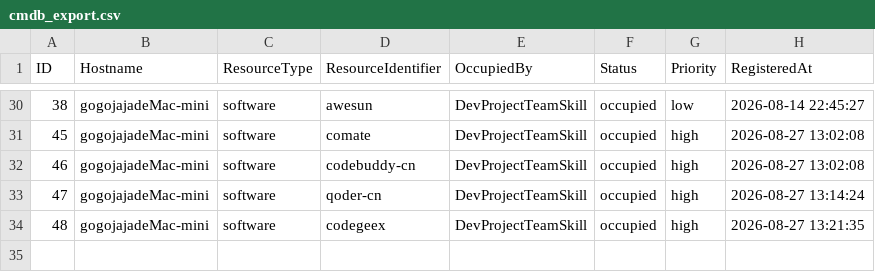
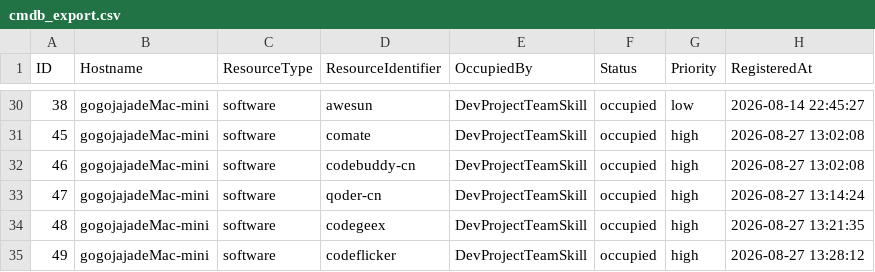
Before and after one commit to gogojaja/DevProjectTeamSkill, a CSV file: tools/cmdb/cmdb_export.csv, drawn as a sheet; only a part is shown, gaps mark what is left out.

```diff
--- a/tools/cmdb/cmdb_export.csv
+++ b/tools/cmdb/cmdb_export.csv
@@ -34 +34,2 @@
 48,gogojajadeMac-mini,software,codegeex,DevProjectTeamSkill,occupied,high,2026-08-27 13:21:35
+49,gogojajadeMac-mini,software,codeflicker,DevProjectTeamSkill,occupied,high,2026-08-27 13:28:12
```
Also changed, not shown: 台账/13_安全审计台账.csv, 台账/14_授权登记.csv.
